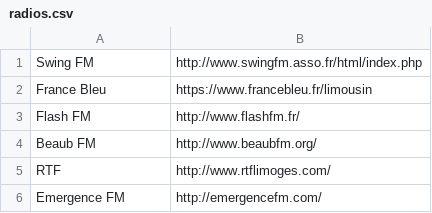
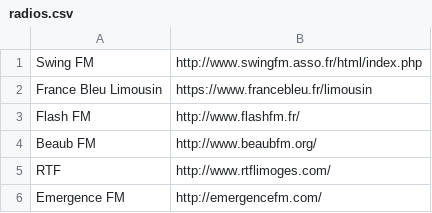
Before and after one commit to e-amblard/tuto-git-csv, a CSV file: loisirs/radios.csv, drawn as a sheet.

Commit message:
Modification de 1 contact et 1 radio

```diff
--- a/loisirs/radios.csv
+++ b/loisirs/radios.csv
@@ -1,3 +1,3 @@
 Swing FM;http://www.swingfm.asso.fr/html/index.php
-France Bleu;https://www.francebleu.fr/limousin
+France Bleu Limousin;https://www.francebleu.fr/limousin
 Flash FM;http://www.flashfm.fr/
```
Also changed, not shown: 1 other file.
